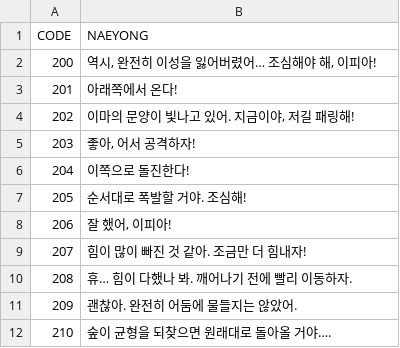
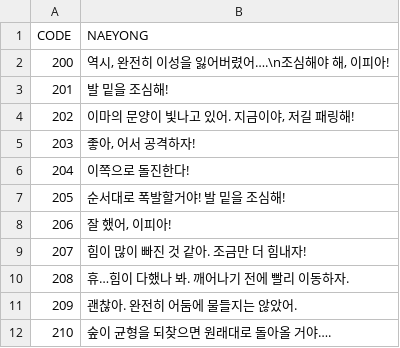
Before and after one commit to Isolesty22/CK_Proto_MK1, a CSV file: Assets/Resources/DataFiles/Talk/Data_Talk_Stage_02.csv, drawn as a sheet.

```diff
--- a/Assets/Resources/DataFiles/Talk/Data_Talk_Stage_02.csv
+++ b/Assets/Resources/DataFiles/Talk/Data_Talk_Stage_02.csv
@@ -1,4 +1,4 @@
 CODE,NAEYONG
-200,"역시, 완전히 이성을 잃어버렸어… 조심해야 해, 이피아!"
-201,아래쪽에서 온다!
+200,"역시, 완전히 이성을 잃어버렸어….\n조심해야 해, 이피아!"
+201,발 밑을 조심해!
 202,"이마의 문양이 빛나고 있어. 지금이야, 저길 패링해!"
@@ -6,6 +6,6 @@
 204,이쪽으로 돌진한다!
-205,순서대로 폭발할 거야. 조심해!
+205,순서대로 폭발할거야! 발 밑을 조심해!
 206,"잘 했어, 이피아!"
 207,힘이 많이 빠진 것 같아. 조금만 더 힘내자!
-208,휴… 힘이 다했나 봐. 깨어나기 전에 빨리 이동하자.
+208,휴…힘이 다했나 봐. 깨어나기 전에 빨리 이동하자.
 209,괜찮아. 완전히 어둠에 물들지는 않았어.
```
Also changed, not shown: Assets/Resources/DataFiles/Talk/Data_Talk_Stage_00.csv, Assets/Resources/DataFiles/Talk/Data_Talk_Stage_04.csv, 3 other files.
